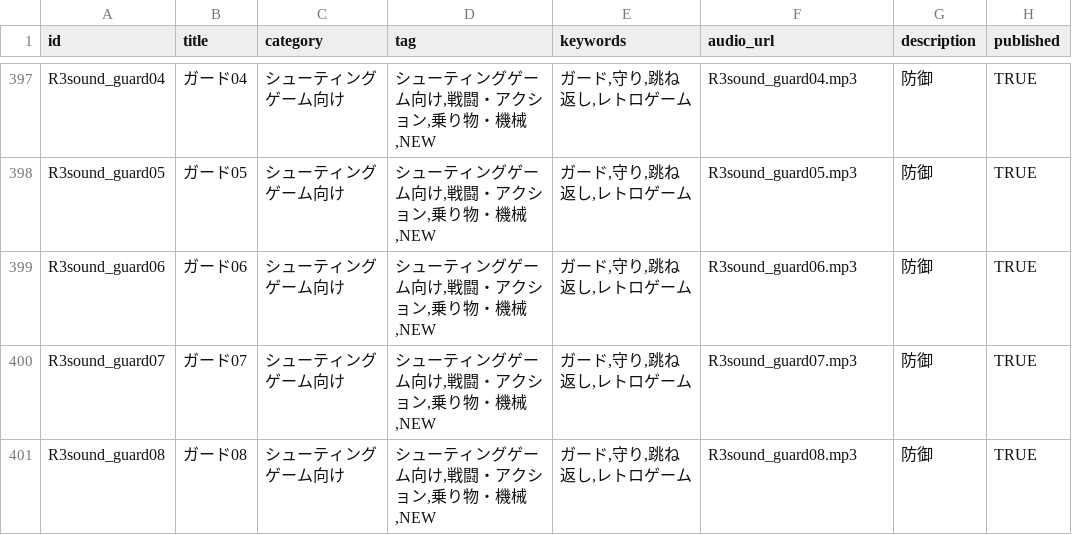
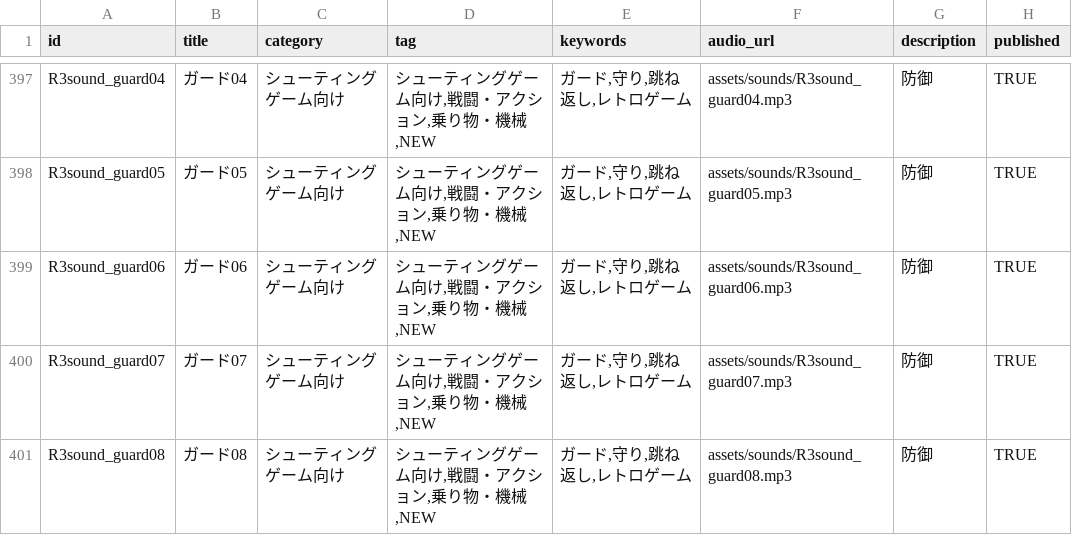
Before and after one commit to isanobuhikoR3/R3sound_top_page, a CSV file: assets/data/sounds - SE.csv, drawn as a sheet; only a part is shown, gaps mark what is left out; the diff covers the shown part only; the diff names each change by its address in the sheet, - before the commit and + after, or states it on an @@ line.

Commit message:
Update sounds - SE.csv

```diff
--- a/assets/data/sounds - SE.csv
+++ b/assets/data/sounds - SE.csv
-F397 (audio_url): R3sound_guard04.mp3
+F397 (audio_url): assets/sounds/R3sound_guard04.mp3
-F398 (audio_url): R3sound_guard05.mp3
+F398 (audio_url): assets/sounds/R3sound_guard05.mp3
-F399 (audio_url): R3sound_guard06.mp3
+F399 (audio_url): assets/sounds/R3sound_guard06.mp3
-F400 (audio_url): R3sound_guard07.mp3
+F400 (audio_url): assets/sounds/R3sound_guard07.mp3
-F401 (audio_url): R3sound_guard08.mp3
+F401 (audio_url): assets/sounds/R3sound_guard08.mp3
```
Also changed, not shown: 27 edited cells elsewhere in this file.
